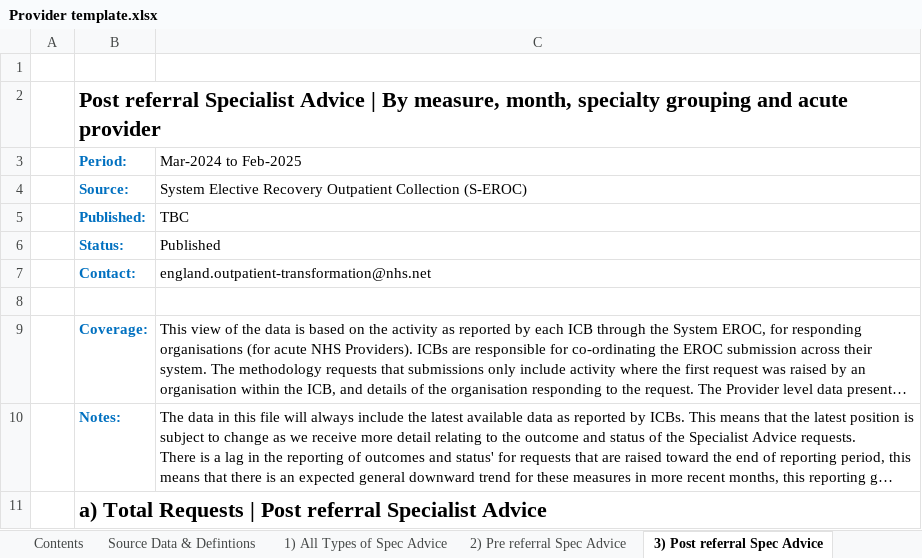
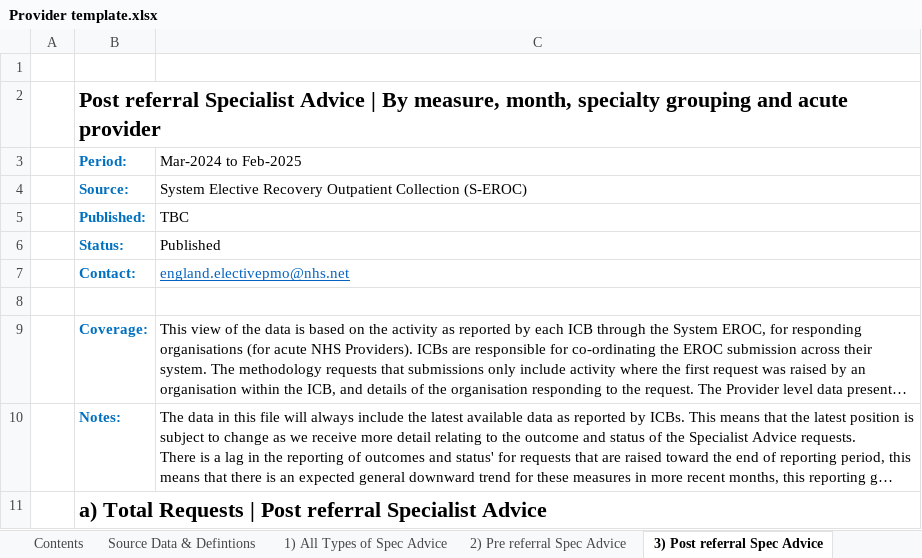
Before and after one commit to nhsengland/Specialist-Advice-MI, an Excel workbook: Provider template.xlsx, sheet 3) Post referral Spec Advice, drawn as a sheet; only a part is shown; long unchanged cells end in …; values as stored, in another font and other column widths than the file's, no borders; conditional formats not drawn; the diff names each change by its address in the sheet, - before the commit and + after, or states it on an @@ line.

```diff
--- a/Provider template.xlsx (sheet 3) Post referral Spec Advice)
+++ b/Provider template.xlsx (sheet 3) Post referral Spec Advice)
-C7 (Mar-2024 to Feb-2025): england.outpatient-transformation@nhs.net
+C7 (Mar-2024 to Feb-2025): england.electivepmo@nhs.net
@@ C7 underline: off → on, text colour: black → #0563C1 @@
```
Also changed, not shown: sheet Source Data & Defintions, sheet 2) Pre referral Spec Advice, sheet 4) Other Types of Spec Advice, sheet 1) All Types of Spec Advice, ICB Template.xlsx, UK template.xlsx, 1 other file.
